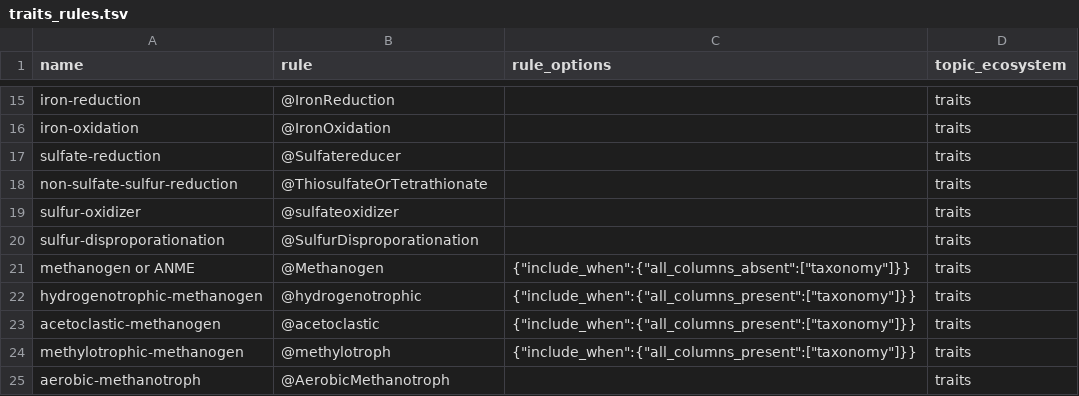
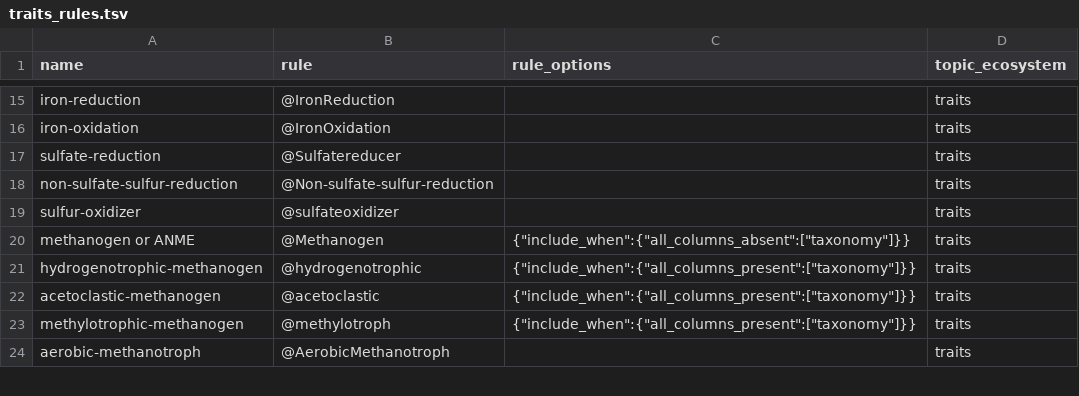
Before and after one commit to BortonWrightonLabs/DRAM, a TSV file: bin/assets/traits_rules.tsv, drawn as a sheet; only a part is shown, gaps mark what is left out.

Commit message:
update traits

```diff
--- a/bin/assets/traits_rules.tsv
+++ b/bin/assets/traits_rules.tsv
@@ -17,5 +17,4 @@ iron-oxidation	@IronOxidation		traits
 sulfate-reduction	@Sulfatereducer		traits
-non-sulfate-sulfur-reduction	@ThiosulfateOrTetrathionate		traits
+non-sulfate-sulfur-reduction	@Non-sulfate-sulfur-reduction		traits
 sulfur-oxidizer	@sulfateoxidizer		traits
-sulfur-disproporationation	@SulfurDisproporationation		traits
 methanogen or ANME	@Methanogen	"{""include_when"":{""all_columns_absent"":[""taxonomy""]}}"	traits
```
